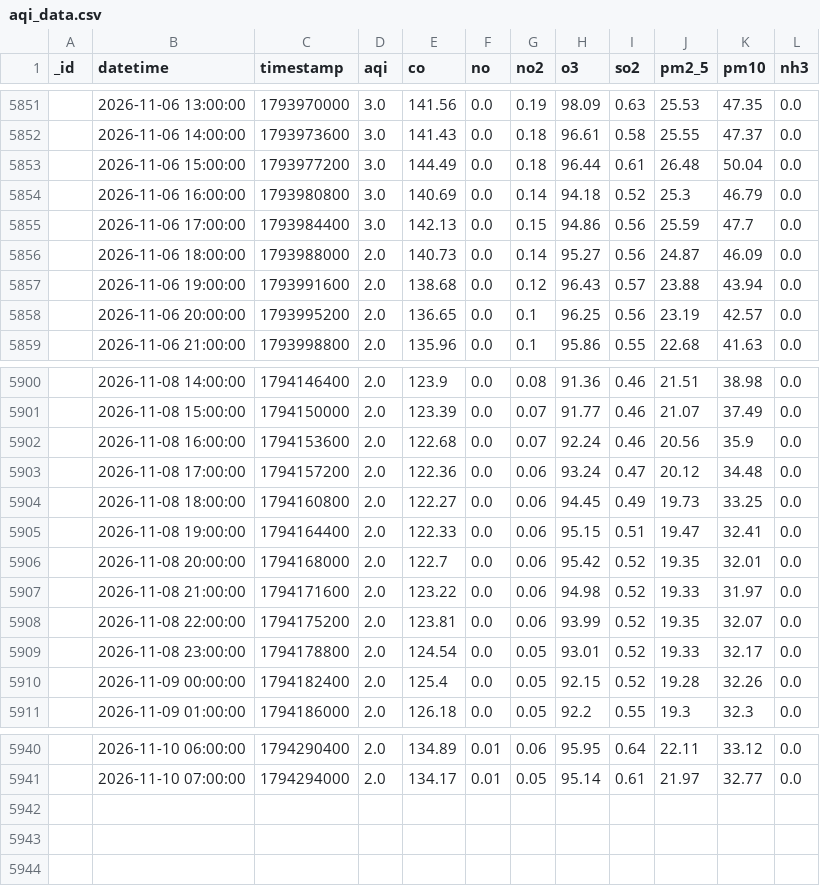
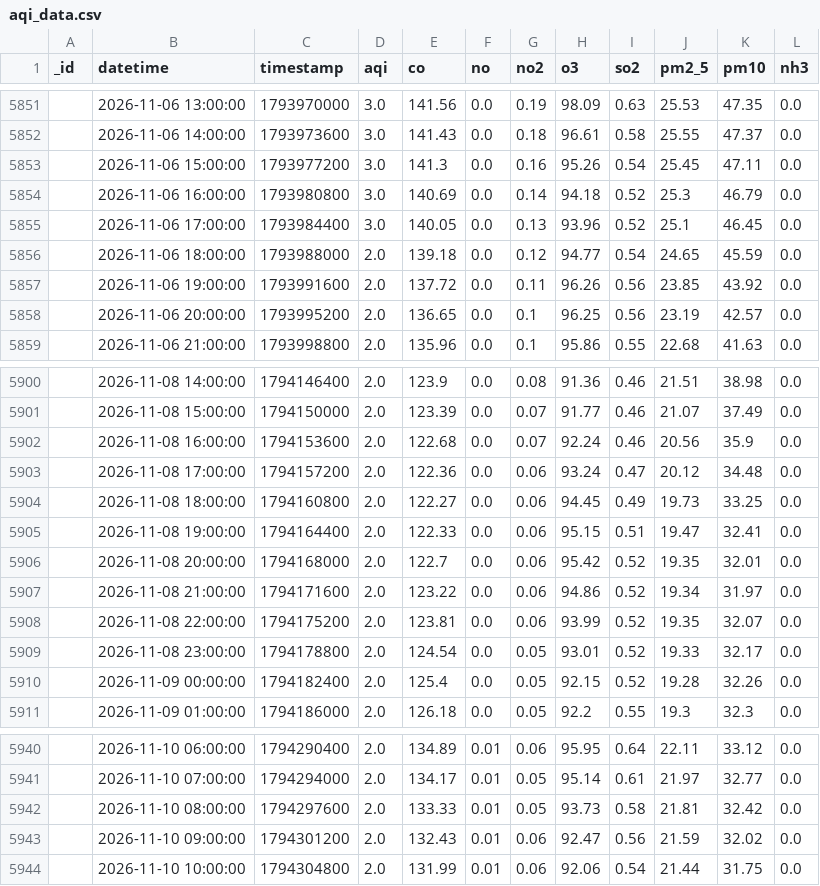
Before and after one commit to uzairharoon-dev/AQI-Predictor-End-to-End-ML-Pipeline-, a CSV file: data/aqi_data.csv, drawn as a sheet; only a part is shown, gaps mark what is left out.

```diff
--- a/data/aqi_data.csv
+++ b/data/aqi_data.csv
@@ -5852,7 +5852,7 @@ _id,datetime,timestamp,aqi,co,no,no2,o3,so2,pm2_5,pm10,nh3
 ,2026-11-06 14:00:00,1793973600,3.0,141.43,0.0,0.18,96.61,0.58,25.55,47.37,0.0
-,2026-11-06 15:00:00,1793977200,3.0,144.49,0.0,0.18,96.44,0.61,26.48,50.04,0.0
+,2026-11-06 15:00:00,1793977200,3.0,141.3,0.0,0.16,95.26,0.54,25.45,47.11,0.0
 ,2026-11-06 16:00:00,1793980800,3.0,140.69,0.0,0.14,94.18,0.52,25.3,46.79,0.0
-,2026-11-06 17:00:00,1793984400,3.0,142.13,0.0,0.15,94.86,0.56,25.59,47.7,0.0
-,2026-11-06 18:00:00,1793988000,2.0,140.73,0.0,0.14,95.27,0.56,24.87,46.09,0.0
-,2026-11-06 19:00:00,1793991600,2.0,138.68,0.0,0.12,96.43,0.57,23.88,43.94,0.0
+,2026-11-06 17:00:00,1793984400,3.0,140.05,0.0,0.13,93.96,0.52,25.1,46.45,0.0
+,2026-11-06 18:00:00,1793988000,2.0,139.18,0.0,0.12,94.77,0.54,24.65,45.59,0.0
+,2026-11-06 19:00:00,1793991600,2.0,137.72,0.0,0.11,96.26,0.56,23.85,43.92,0.0
 ,2026-11-06 20:00:00,1793995200,2.0,136.65,0.0,0.1,96.25,0.56,23.19,42.57,0.0
@@ -5906,3 +5906,3 @@ _id,datetime,timestamp,aqi,co,no,no2,o3,so2,pm2_5,pm10,nh3
 ,2026-11-08 20:00:00,1794168000,2.0,122.7,0.0,0.06,95.42,0.52,19.35,32.01,0.0
-,2026-11-08 21:00:00,1794171600,2.0,123.22,0.0,0.06,94.98,0.52,19.33,31.97,0.0
+,2026-11-08 21:00:00,1794171600,2.0,123.22,0.0,0.06,94.86,0.52,19.34,31.97,0.0
 ,2026-11-08 22:00:00,1794175200,2.0,123.81,0.0,0.06,93.99,0.52,19.35,32.07,0.0
@@ -5941 +5941,4 @@ _id,datetime,timestamp,aqi,co,no,no2,o3,so2,pm2_5,pm10,nh3
 ,2026-11-10 07:00:00,1794294000,2.0,134.17,0.01,0.05,95.14,0.61,21.97,32.77,0.0
+,2026-11-10 08:00:00,1794297600,2.0,133.33,0.01,0.05,93.73,0.58,21.81,32.42,0.0
+,2026-11-10 09:00:00,1794301200,2.0,132.43,0.01,0.06,92.47,0.56,21.59,32.02,0.0
+,2026-11-10 10:00:00,1794304800,2.0,131.99,0.01,0.06,92.06,0.54,21.44,31.75,0.0
```
Also changed, not shown: 1 other file.
